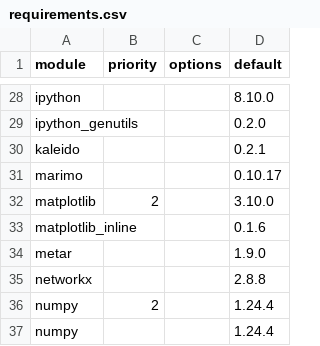
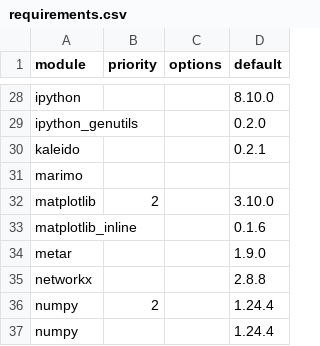
Before and after one commit to arras-energy/gridlabd, a CSV file: python/requirements.csv, drawn as a sheet; only a part is shown, gaps mark what is left out.

Commit message:
Update requirements.csv
Signed-off-by: David P. Chassin <david.chassin@me.com>

```diff
--- a/python/requirements.csv
+++ b/python/requirements.csv
@@ -30,3 +30,3 @@ ipython_genutils,,,0.2.0
 kaleido,,,0.2.1
-marimo,,,0.10.17
+marimo,,,
 matplotlib,2,,3.10.0
```
